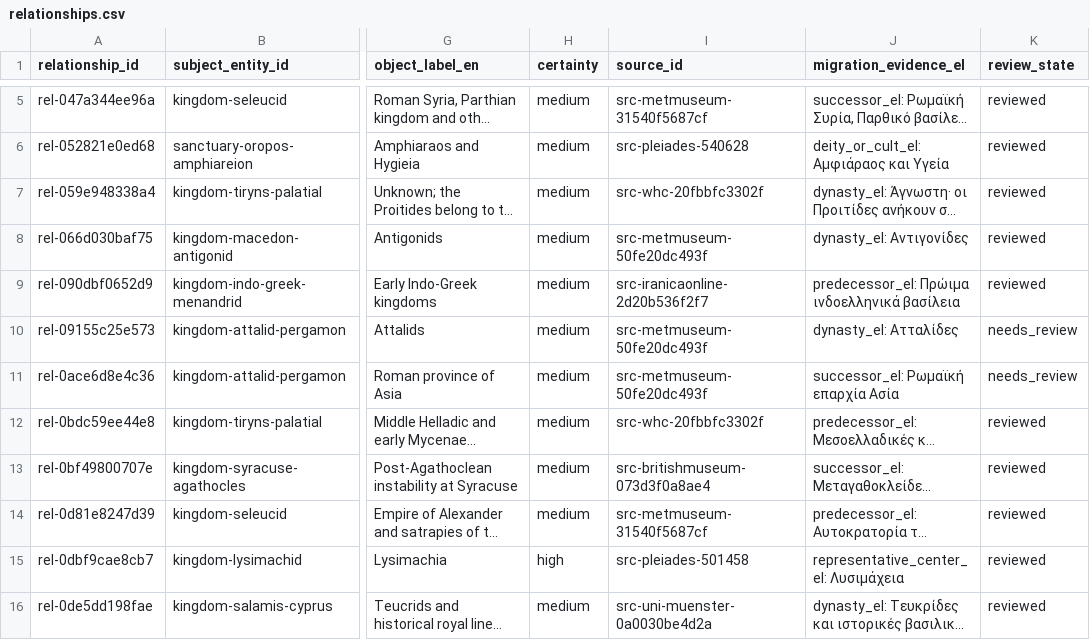
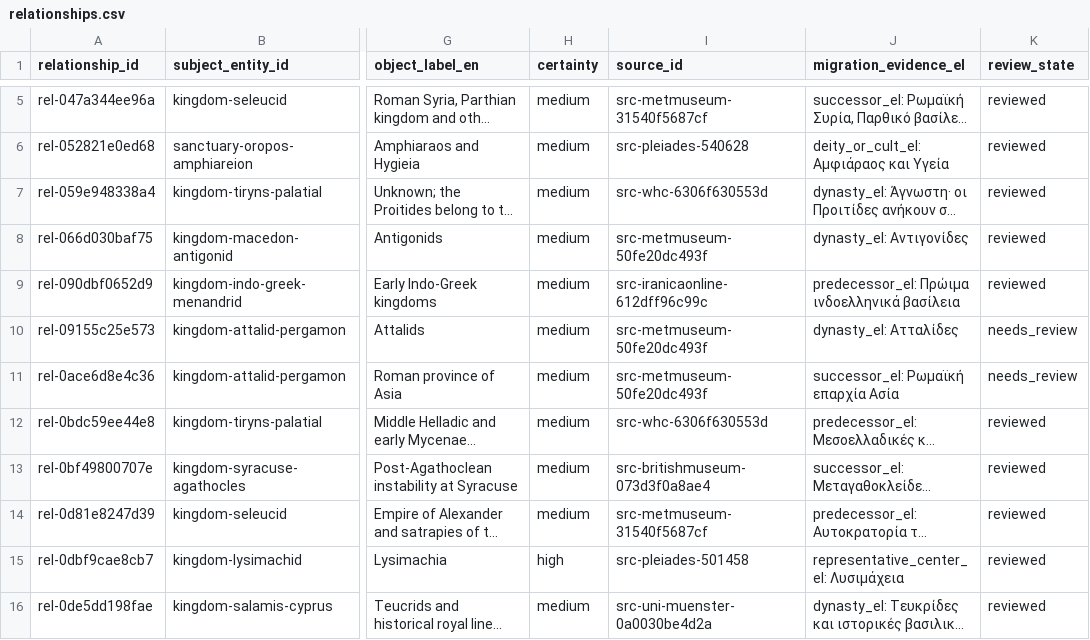
Before and after one commit to AlexandrosLiaskos/ancient-greek-world-atlas, a CSV file: data/canonical/relationships.csv, drawn as a sheet; only a part is shown, gaps mark what is left out; long unchanged cells end in …; the diff covers the shown part only; the diff names each change by its address in the sheet, - before the commit and + after, or states it on an @@ line.

```diff
--- a/data/canonical/relationships.csv
+++ b/data/canonical/relationships.csv
-I7 (source_id): src-whc-20fbbfc3302f
+I7 (source_id): src-whc-6306f630553d
-I9 (source_id): src-iranicaonline-2d20b536f2f7
+I9 (source_id): src-iranicaonline-612dff96c99c
-I12 (source_id): src-whc-20fbbfc3302f
+I12 (source_id): src-whc-6306f630553d
```
Also changed, not shown: 73 edited cells elsewhere in this file, data/canonical/authorities.csv, data/canonical/chronologies.csv, 15 other files.
